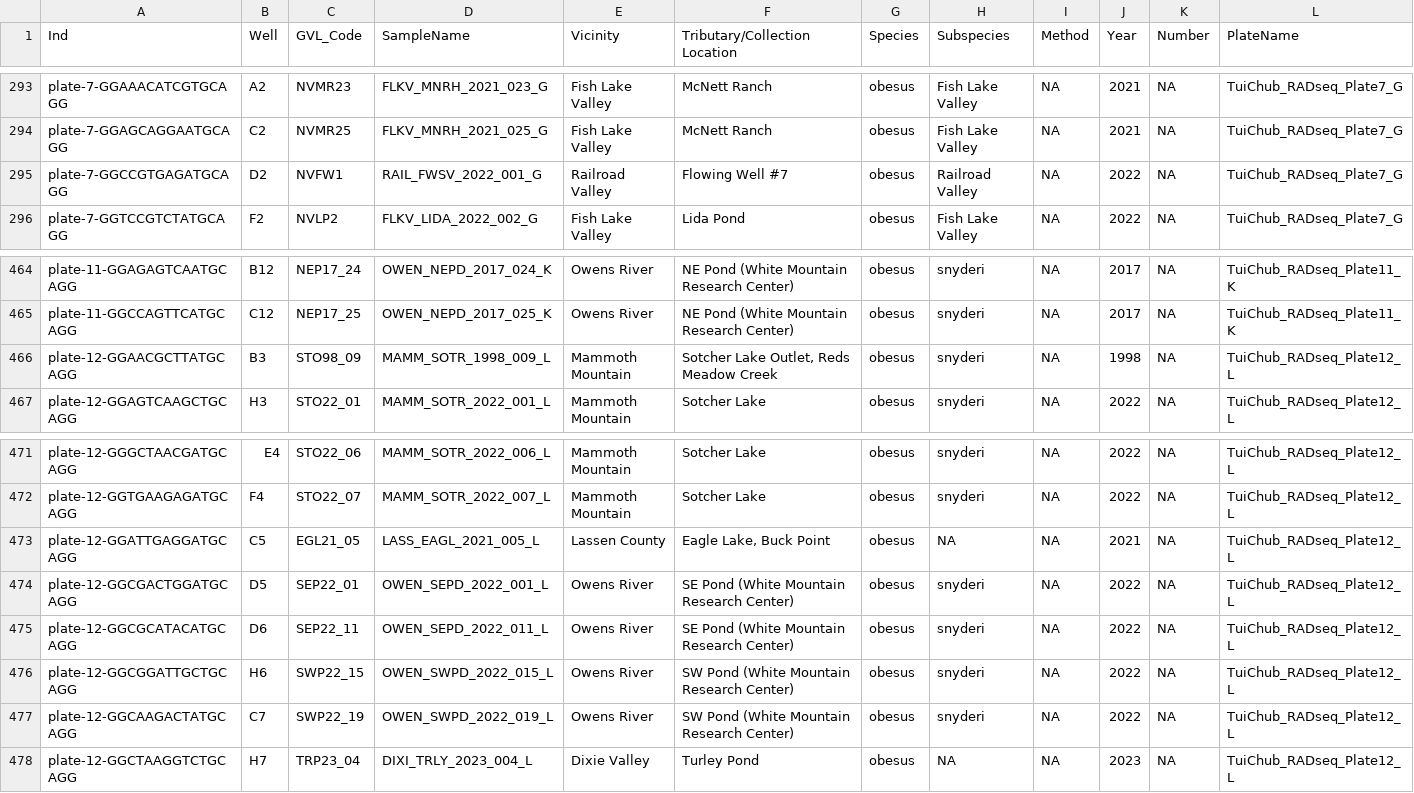
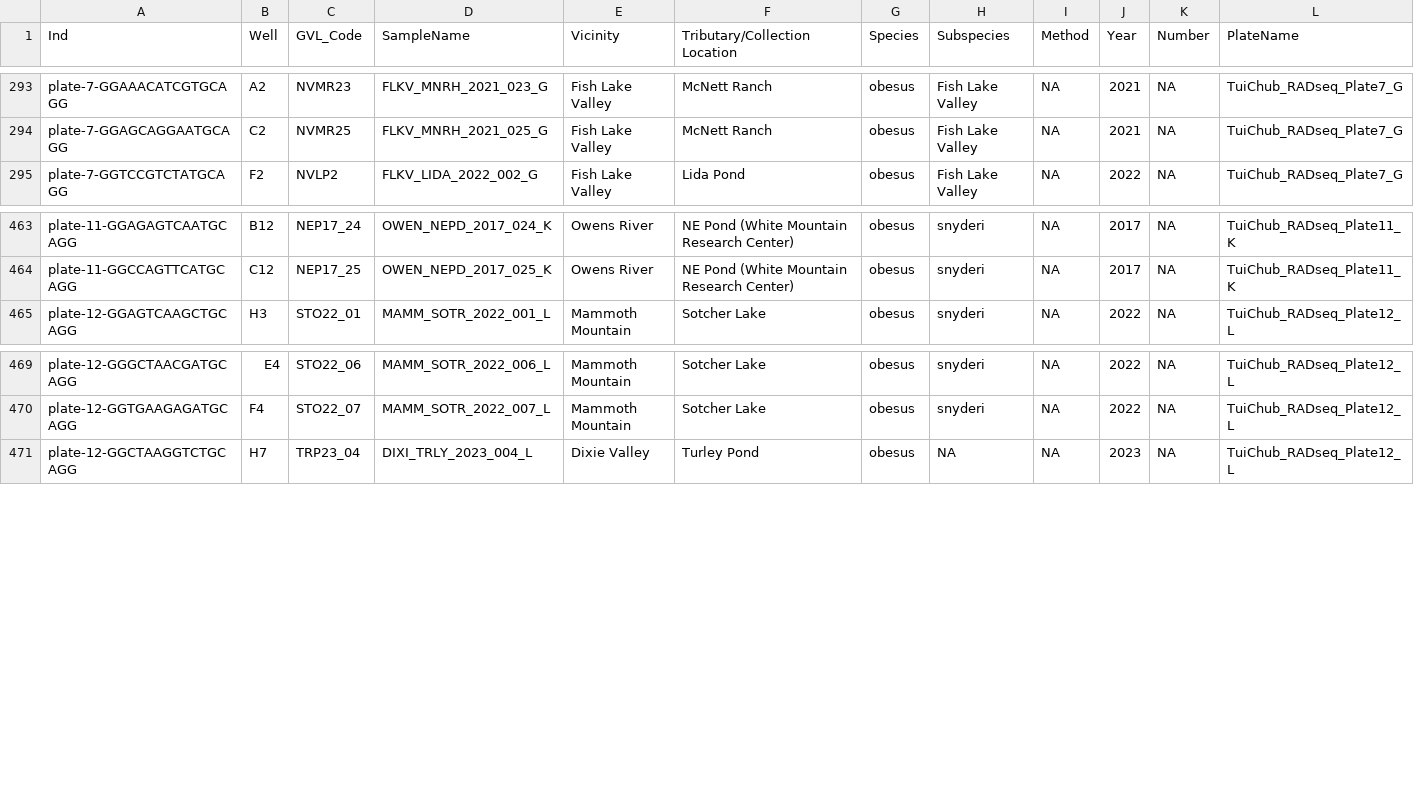
Before and after one commit to MacCampbell/fish-lake, a CSV file: treemix/treemix-meta.csv, drawn as a sheet; only a part is shown, gaps mark what is left out; rows hold the shown columns only; the diff names each change by its address in the sheet, - before the commit and + after, or states it on an @@ line.

Commit message:
Adding treemix dir to gitignore, running treemix

```diff
--- a/treemix/treemix-meta.csv
+++ b/treemix/treemix-meta.csv
-row 295: plate-7-GGCCGTGAGATGCAGG | D2 | NVFW1 | RAIL_FWSV_2022_001_G | Railroad Valley | Flowing Well #7 | obesus | Railroad Valley | NA | 2022 | NA | TuiChub_RADseq_Plate7_G
-row 466: plate-12-GGAACGCTTATGCAGG | B3 | STO98_09 | MAMM_SOTR_1998_009_L | Mammoth Mountain | Sotcher Lake Outlet, Reds Meadow Creek | obesus | snyderi | NA | 1998 | NA | TuiChub_RADseq_Plate12_L
-row 473: plate-12-GGATTGAGGATGCAGG | C5 | EGL21_05 | LASS_EAGL_2021_005_L | Lassen County | Eagle Lake, Buck Point | obesus | NA | NA | 2021 | NA | TuiChub_RADseq_Plate12_L
-row 474: plate-12-GGCGACTGGATGCAGG | D5 | SEP22_01 | OWEN_SEPD_2022_001_L | Owens River | SE Pond (White Mountain Research Center) | obesus | snyderi | NA | 2022 | NA | TuiChub_RADseq_Plate12_L
-row 475: plate-12-GGCGCATACATGCAGG | D6 | SEP22_11 | OWEN_SEPD_2022_011_L | Owens River | SE Pond (White Mountain Research Center) | obesus | snyderi | NA | 2022 | NA | TuiChub_RADseq_Plate12_L
-row 476: plate-12-GGCGGATTGCTGCAGG | H6 | SWP22_15 | OWEN_SWPD_2022_015_L | Owens River | SW Pond (White Mountain Research Center) | obesus | snyderi | NA | 2022 | NA | TuiChub_RADseq_Plate12_L
-row 477: plate-12-GGCAAGACTATGCAGG | C7 | SWP22_19 | OWEN_SWPD_2022_019_L | Owens River | SW Pond (White Mountain Research Center) | obesus | snyderi | NA | 2022 | NA | TuiChub_RADseq_Plate12_L
```
Also changed, not shown: 7 other files.
